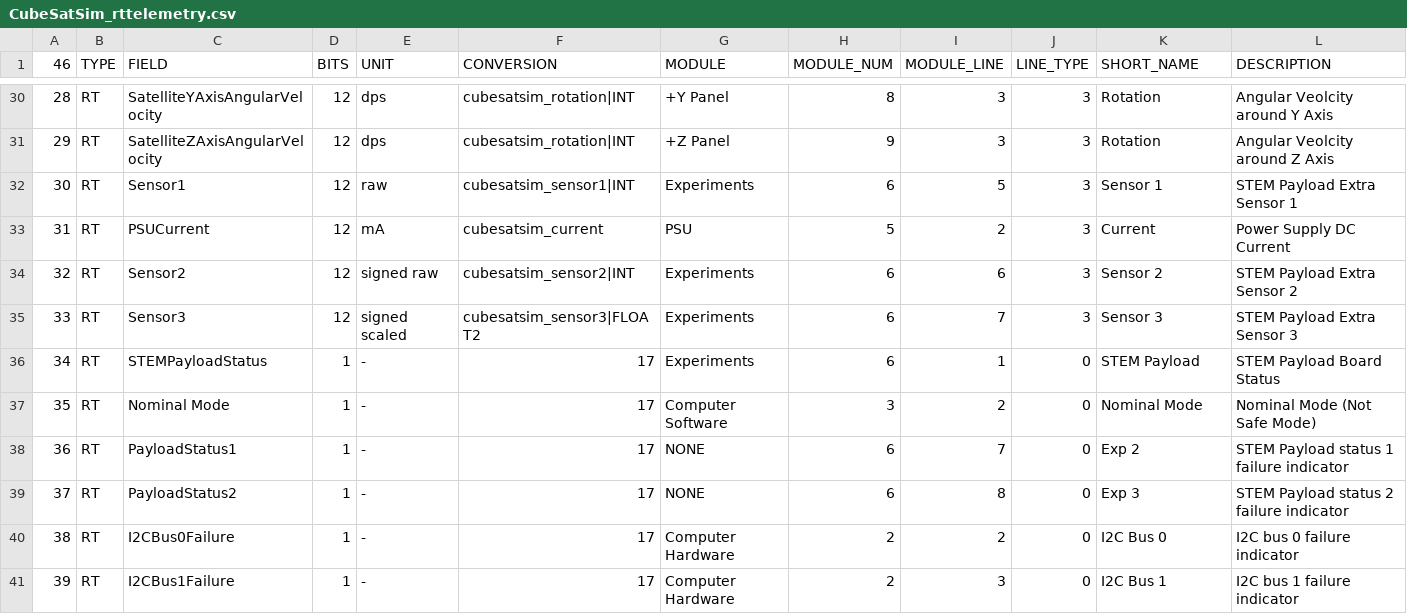
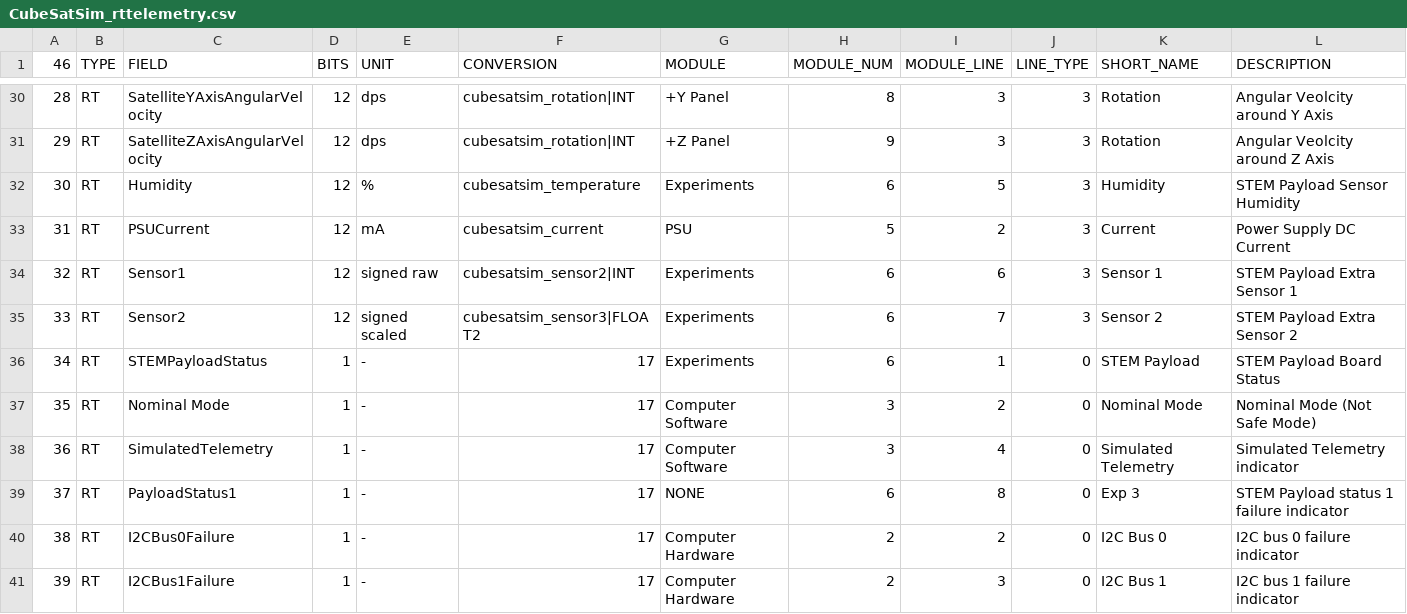
Before and after one commit to ac2cz/FoxTelem, a CSV file: spacecraft/CubeSatSim_rttelemetry.csv, drawn as a sheet; only a part is shown, gaps mark what is left out.

Commit message:
Updated CubeSatSim files

```diff
--- a/spacecraft/CubeSatSim_rttelemetry.csv
+++ b/spacecraft/CubeSatSim_rttelemetry.csv
@@ -31,10 +31,10 @@
 29,RT,SatelliteZAxisAngularVelocity,12,dps,cubesatsim_rotation|INT,+Z Panel,9,3,3,Rotation,Angular Veolcity around Z Axis
-30,RT,Sensor1,12,raw,cubesatsim_sensor1|INT,Experiments,6,5,3,Sensor 1,STEM Payload Extra Sensor 1
+30,RT,Humidity,12,%,cubesatsim_temperature,Experiments,6,5,3,Humidity,STEM Payload Sensor Humidity
 31,RT,PSUCurrent,12,mA,cubesatsim_current,PSU,5,2,3,Current,Power Supply DC Current
-32,RT,Sensor2,12,signed raw,cubesatsim_sensor2|INT,Experiments,6,6,3,Sensor 2,STEM Payload Extra Sensor 2
-33,RT,Sensor3,12,signed scaled,cubesatsim_sensor3|FLOAT2,Experiments,6,7,3,Sensor 3,STEM Payload Extra Sensor 3
+32,RT,Sensor1,12,signed raw,cubesatsim_sensor2|INT,Experiments,6,6,3,Sensor 1,STEM Payload Extra Sensor 1
+33,RT,Sensor2,12,signed scaled,cubesatsim_sensor3|FLOAT2,Experiments,6,7,3,Sensor 2,STEM Payload Extra Sensor 2
 34,RT,STEMPayloadStatus,1,-,17,Experiments,6,1,0,STEM Payload,STEM Payload Board Status
 35,RT,Nominal Mode,1,-,17,Computer Software,3,2,0,Nominal Mode, Nominal Mode (Not Safe Mode)
-36,RT,PayloadStatus1,1,-,17,NONE,6,7,0,Exp 2,STEM Payload status 1 failure indicator
-37,RT,PayloadStatus2,1,-,17,NONE,6,8,0,Exp 3,STEM Payload status 2 failure indicator
+36,RT,SimulatedTelemetry,1,-,17,Computer Software,3,4,0,Simulated Telemetry, Simulated Telemetry indicator
+37,RT,PayloadStatus1,1,-,17,NONE,6,8,0,Exp 3,STEM Payload status 1 failure indicator
 38,RT,I2CBus0Failure,1,-,17,Computer Hardware,2,2,0,I2C Bus 0,I2C bus 0 failure indicator
```
Also changed, not shown: spacecraft/CubeSatSim_maxtelemetry.csv, spacecraft/CubeSatSim_mintelemetry.csv.
